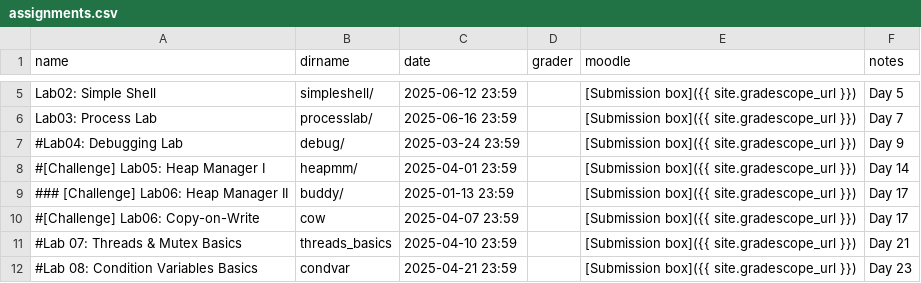
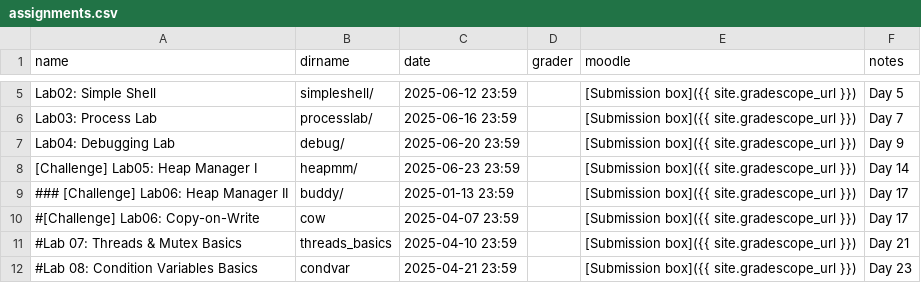
Before and after one commit to RHIT-CSSE/csse332, a CSV file: _data/assignments.csv, drawn as a sheet; only a part is shown, gaps mark what is left out.

```diff
--- a/_data/assignments.csv
+++ b/_data/assignments.csv
@@ -6,4 +6,4 @@ Lab02: Simple Shell,simpleshell/,2025-06-12 23:59,,[Submission box]({{ site.grad
 Lab03: Process Lab,processlab/,2025-06-16 23:59,,[Submission box]({{ site.gradescope_url }}),Day 7
-#Lab04: Debugging Lab,debug/,2025-03-24 23:59,,[Submission box]({{ site.gradescope_url }}),Day 9
-#[Challenge] Lab05: Heap Manager I,heapmm/,2025-04-01 23:59,,[Submission box]({{ site.gradescope_url }}),Day 14
+Lab04: Debugging Lab,debug/,2025-06-20 23:59,,[Submission box]({{ site.gradescope_url }}),Day 9
+[Challenge] Lab05: Heap Manager I,heapmm/,2025-06-23 23:59,,[Submission box]({{ site.gradescope_url }}),Day 14
 ### [Challenge] Lab06: Heap Manager II,buddy/,2025-01-13 23:59,,[Submission box]({{ site.gradescope_url }}),Day 17
```
Also changed, not shown: 1 other file.
